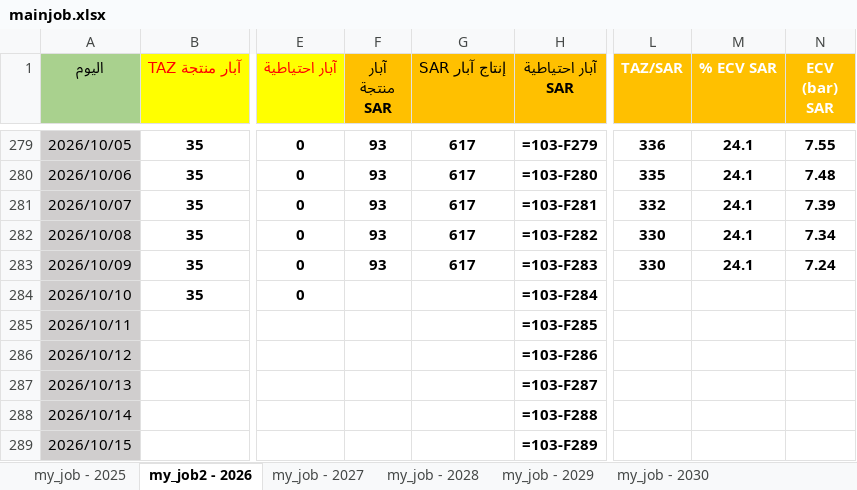
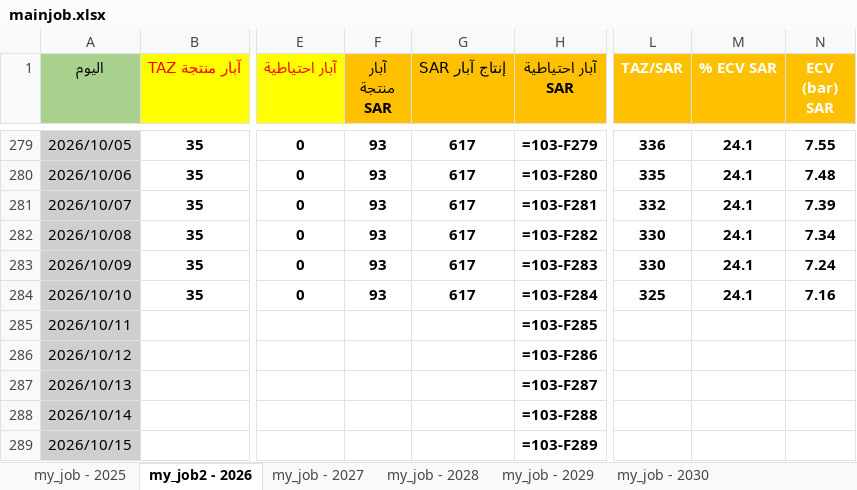
Before and after one commit to nasserab965-art/ajdabiya-control-system, an Excel workbook: mainjob.xlsx, sheet my_job2 - 2026, drawn as a sheet; only a part is shown, gaps mark what is left out; values as stored, in another font and other column widths than the file's, no borders; formulas without a stored value are shown as written; table styles not drawn; the diff names each change by its address in the sheet, - before the commit and + after, or states it on an @@ line.

Commit message:
تحديث تلقائي: mainjob.xlsx - 2026-10-26 21:22

```diff
--- a/mainjob.xlsx (sheet my_job2 - 2026)
+++ b/mainjob.xlsx (sheet my_job2 - 2026)
-F284 (آبار منتجة SAR): (empty)
+F284 (آبار منتجة SAR): 93
-G284 (إنتاج آبار SAR): (empty)
+G284 (إنتاج آبار SAR): 617
-L284 (TAZ/SAR): (empty)
+L284 (TAZ/SAR): 325
-M284 (% ECV SAR): (empty)
+M284 (% ECV SAR): 24.1
-N284 (ECV (bar) SAR): (empty)
+N284 (ECV (bar) SAR): 7.16
```
